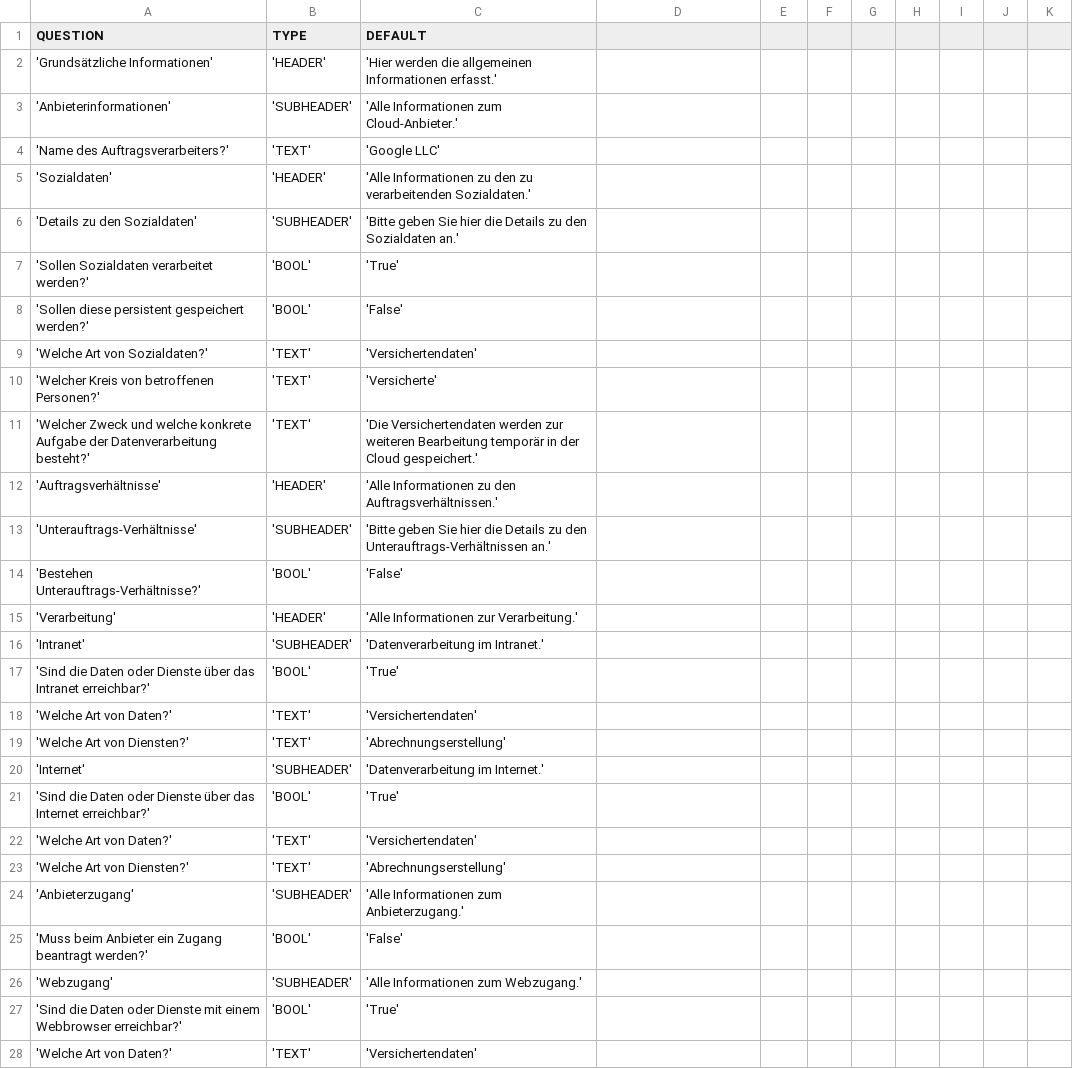
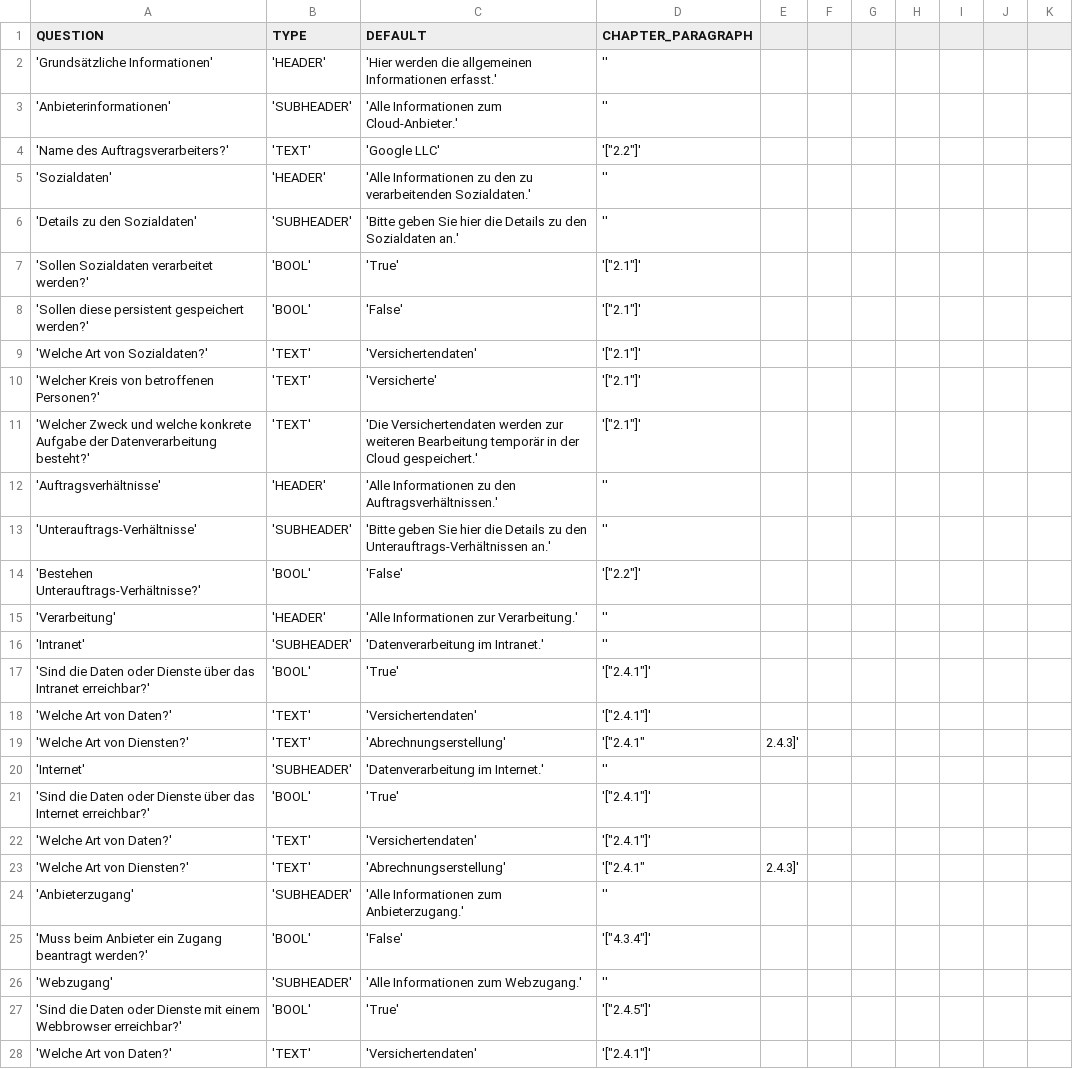
Before and after one commit to SeriousBenEntertainment/Template_Generator, a CSV file: db/options.csv, drawn as a sheet; only a part is shown; the diff covers the shown part only.

Commit message:
added help text to chapters

```diff
--- a/db/options.csv
+++ b/db/options.csv
@@ -1,28 +1,28 @@
-QUESTION,TYPE,DEFAULT
-'Grundsätzliche Informationen','HEADER','Hier werden die allgemeinen Informationen erfasst.'
-'Anbieterinformationen','SUBHEADER','Alle Informationen zum Cloud-Anbieter.'
-'Name des Auftragsverarbeiters?','TEXT','Google LLC'
-'Sozialdaten','HEADER','Alle Informationen zu den zu verarbeitenden Sozialdaten.'
-'Details zu den Sozialdaten','SUBHEADER','Bitte geben Sie hier die Details zu den Sozialdaten an.'
-'Sollen Sozialdaten verarbeitet werden?','BOOL','True'
-'Sollen diese persistent gespeichert werden?','BOOL','False'
-'Welche Art von Sozialdaten?','TEXT','Versichertendaten'
-'Welcher Kreis von betroffenen Personen?','TEXT','Versicherte'
-'Welcher Zweck und welche konkrete Aufgabe der Datenverarbeitung besteht?','TEXT','Die Versichertendaten werden zur weiteren Bearbeitung temporär in der Cloud gespeichert.'
-'Auftragsverhältnisse','HEADER','Alle Informationen zu den Auftragsverhältnissen.'
-'Unterauftrags-Verhältnisse','SUBHEADER','Bitte geben Sie hier die Details zu den Unterauftrags-Verhältnissen an.'
-'Bestehen Unterauftrags-Verhältnisse?','BOOL','False'
-'Verarbeitung','HEADER','Alle Informationen zur Verarbeitung.'
-'Intranet','SUBHEADER','Datenverarbeitung im Intranet.'
-'Sind die Daten oder Dienste über das Intranet erreichbar?','BOOL','True'
-'Welche Art von Daten?','TEXT','Versichertendaten'
-'Welche Art von Diensten?','TEXT','Abrechnungserstellung'
-'Internet','SUBHEADER','Datenverarbeitung im Internet.'
-'Sind die Daten oder Dienste über das Internet erreichbar?','BOOL','True'
-'Welche Art von Daten?','TEXT','Versichertendaten'
-'Welche Art von Diensten?','TEXT','Abrechnungserstellung'
-'Anbieterzugang','SUBHEADER','Alle Informationen zum Anbieterzugang.'
-'Muss beim Anbieter ein Zugang beantragt werden?','BOOL','False'
-'Webzugang','SUBHEADER','Alle Informationen zum Webzugang.'
-'Sind die Daten oder Dienste mit einem Webbrowser erreichbar?','BOOL','True'
-'Welche Art von Daten?','TEXT','Versichertendaten'
+QUESTION,TYPE,DEFAULT,CHAPTER_PARAGRAPH
+'Grundsätzliche Informationen','HEADER','Hier werden die allgemeinen Informationen erfasst.',''
+'Anbieterinformationen','SUBHEADER','Alle Informationen zum Cloud-Anbieter.',''
+'Name des Auftragsverarbeiters?','TEXT','Google LLC','["2.2"]'
+'Sozialdaten','HEADER','Alle Informationen zu den zu verarbeitenden Sozialdaten.',''
+'Details zu den Sozialdaten','SUBHEADER','Bitte geben Sie hier die Details zu den Sozialdaten an.',''
+'Sollen Sozialdaten verarbeitet werden?','BOOL','True','["2.1"]'
+'Sollen diese persistent gespeichert werden?','BOOL','False','["2.1"]'
+'Welche Art von Sozialdaten?','TEXT','Versichertendaten','["2.1"]'
+'Welcher Kreis von betroffenen Personen?','TEXT','Versicherte','["2.1"]'
+'Welcher Zweck und welche konkrete Aufgabe der Datenverarbeitung besteht?','TEXT','Die Versichertendaten werden zur weiteren Bearbeitung temporär in der Cloud gespeichert.','["2.1"]'
+'Auftragsverhältnisse','HEADER','Alle Informationen zu den Auftragsverhältnissen.',''
+'Unterauftrags-Verhältnisse','SUBHEADER','Bitte geben Sie hier die Details zu den Unterauftrags-Verhältnissen an.',''
+'Bestehen Unterauftrags-Verhältnisse?','BOOL','False','["2.2"]'
+'Verarbeitung','HEADER','Alle Informationen zur Verarbeitung.',''
+'Intranet','SUBHEADER','Datenverarbeitung im Intranet.',''
+'Sind die Daten oder Dienste über das Intranet erreichbar?','BOOL','True','["2.4.1"]'
+'Welche Art von Daten?','TEXT','Versichertendaten','["2.4.1"]'
+'Welche Art von Diensten?','TEXT','Abrechnungserstellung','["2.4.1","2.4.3"]'
+'Internet','SUBHEADER','Datenverarbeitung im Internet.',''
+'Sind die Daten oder Dienste über das Internet erreichbar?','BOOL','True','["2.4.1"]'
+'Welche Art von Daten?','TEXT','Versichertendaten','["2.4.1"]'
+'Welche Art von Diensten?','TEXT','Abrechnungserstellung','["2.4.1","2.4.3"]'
+'Anbieterzugang','SUBHEADER','Alle Informationen zum Anbieterzugang.',''
+'Muss beim Anbieter ein Zugang beantragt werden?','BOOL','False','["4.3.4"]'
+'Webzugang','SUBHEADER','Alle Informationen zum Webzugang.',''
+'Sind die Daten oder Dienste mit einem Webbrowser erreichbar?','BOOL','True','["2.4.5"]'
+'Welche Art von Daten?','TEXT','Versichertendaten','["2.4.1"]'
```
Also changed, not shown: 93 edited cells elsewhere in this file, db/anzeige_pre.csv, 2 other files.
